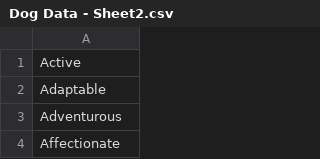
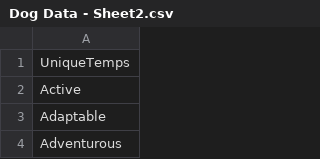
Before and after one commit to blair-mcavoy/DataFiles, a CSV file: Dog Data - Sheet2.csv, drawn as a sheet; only a part is shown; the shorter side is filled out with more unchanged rows.

Commit message:
Update Dog Data - Sheet2.csv

```diff
--- a/Dog Data - Sheet2.csv
+++ b/Dog Data - Sheet2.csv
@@ -1 +1,2 @@
+UniqueTemps
 Active
```
